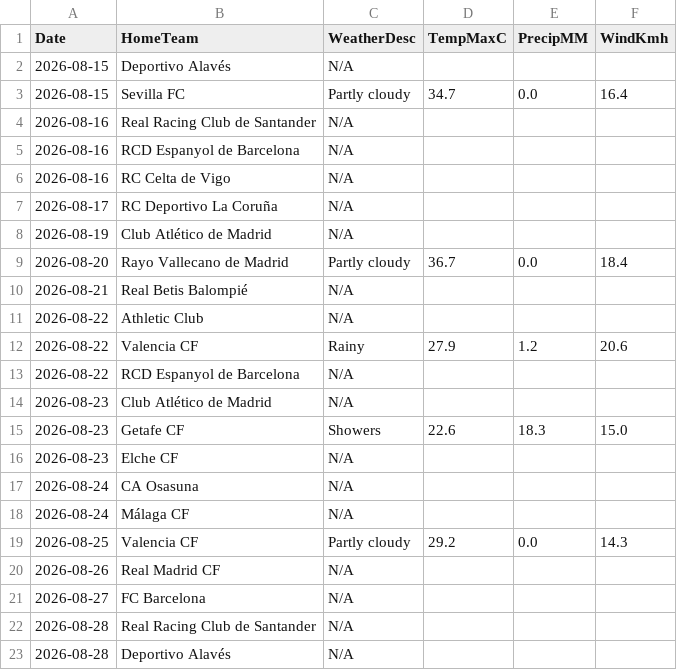
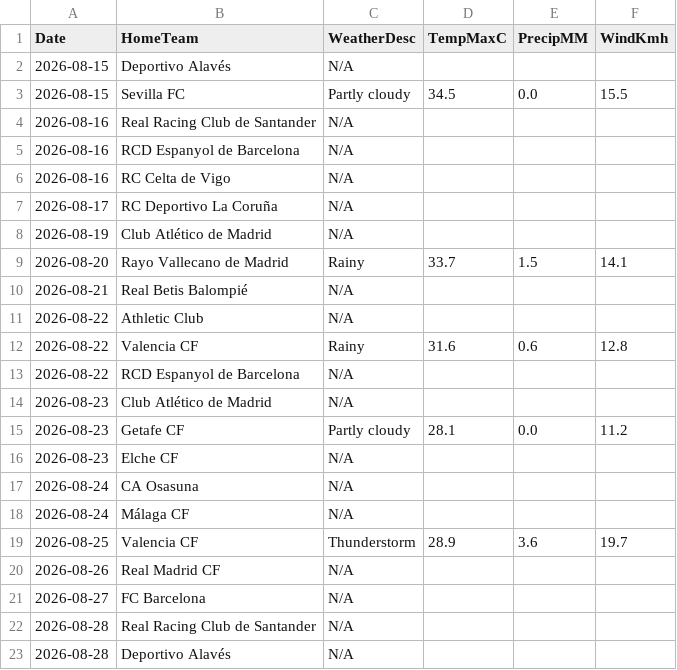
Before and after one commit to gmalbert/la-liga, a CSV file: data_files/raw/match_weather.csv, drawn as a sheet; only a part is shown.

```diff
--- a/data_files/raw/match_weather.csv
+++ b/data_files/raw/match_weather.csv
@@ -2,3 +2,3 @@ Date,HomeTeam,WeatherDesc,TempMaxC,PrecipMM,WindKmh
 2026-08-15,Deportivo Alavés,N/A,,,
-2026-08-15,Sevilla FC,Partly cloudy,34.7,0.0,16.4
+2026-08-15,Sevilla FC,Partly cloudy,34.5,0.0,15.5
 2026-08-16,Real Racing Club de Santander,N/A,,,
@@ -8,9 +8,9 @@ Date,HomeTeam,WeatherDesc,TempMaxC,PrecipMM,WindKmh
 2026-08-19,Club Atlético de Madrid,N/A,,,
-2026-08-20,Rayo Vallecano de Madrid,Partly cloudy,36.7,0.0,18.4
+2026-08-20,Rayo Vallecano de Madrid,Rainy,33.7,1.5,14.1
 2026-08-21,Real Betis Balompié,N/A,,,
 2026-08-22,Athletic Club,N/A,,,
-2026-08-22,Valencia CF,Rainy,27.9,1.2,20.6
+2026-08-22,Valencia CF,Rainy,31.6,0.6,12.8
 2026-08-22,RCD Espanyol de Barcelona,N/A,,,
 2026-08-23,Club Atlético de Madrid,N/A,,,
-2026-08-23,Getafe CF,Showers,22.6,18.3,15.0
+2026-08-23,Getafe CF,Partly cloudy,28.1,0.0,11.2
 2026-08-23,Elche CF,N/A,,,
@@ -18,3 +18,3 @@ Date,HomeTeam,WeatherDesc,TempMaxC,PrecipMM,WindKmh
 2026-08-24,Málaga CF,N/A,,,
-2026-08-25,Valencia CF,Partly cloudy,29.2,0.0,14.3
+2026-08-25,Valencia CF,Thunderstorm,28.9,3.6,19.7
 2026-08-26,Real Madrid CF,N/A,,,
```
Also changed, not shown: data_files/raw/odds.csv, models/poisson_strengths.csv, 3 other files.
